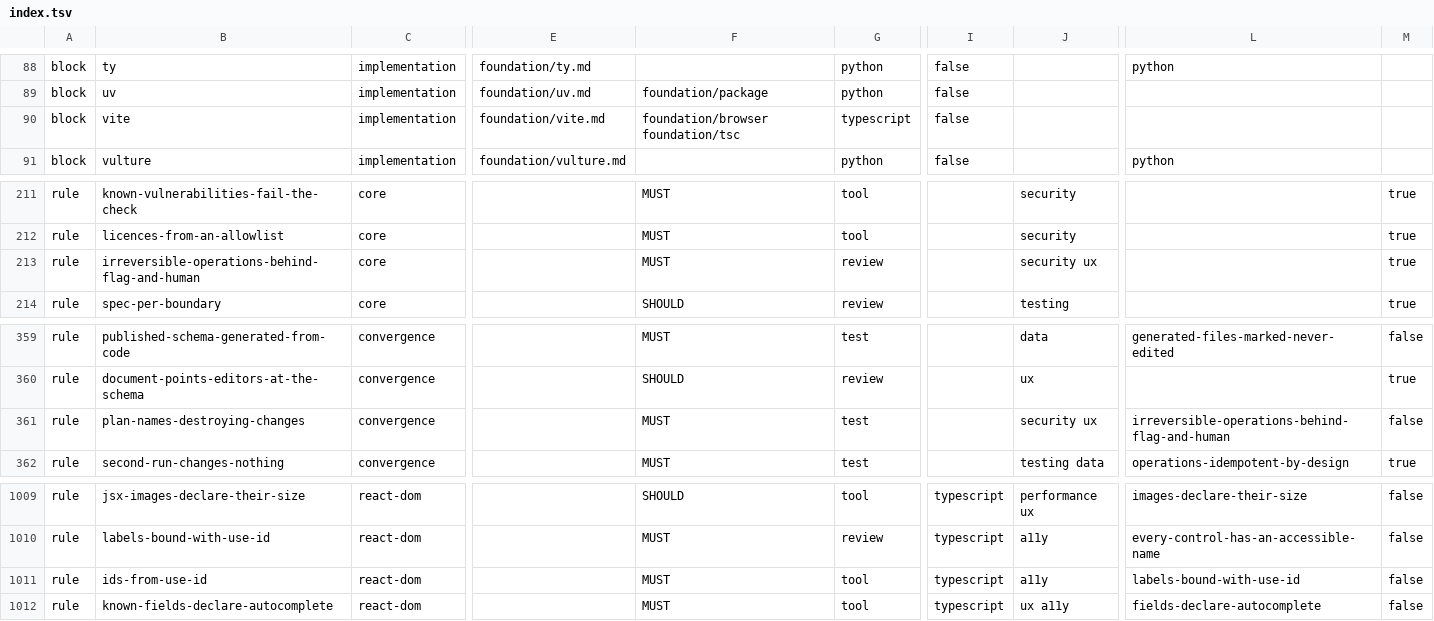
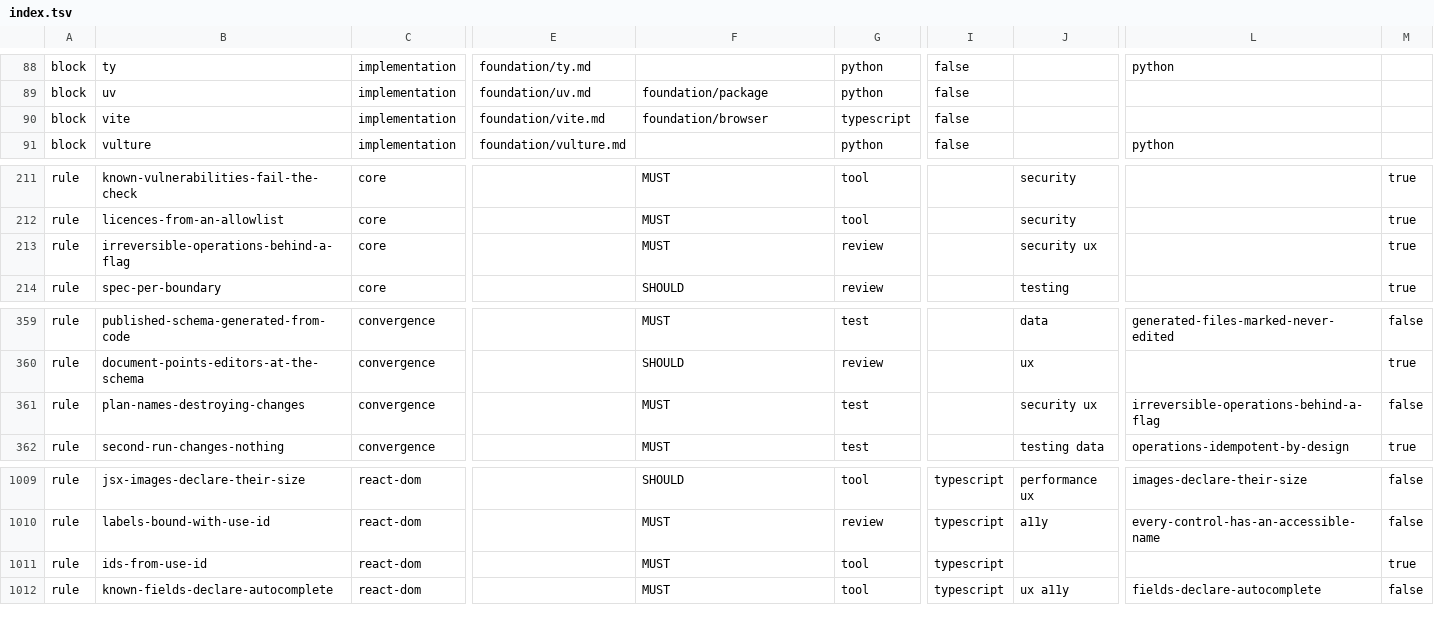
Before and after one commit to droneey/constitution, a TSV file: digests/index.tsv, drawn as a sheet; only a part is shown, gaps mark what is left out; the diff covers the shown part only; the diff names each change by its address in the sheet, - before the commit and + after, or states it on an @@ line.

```diff
--- a/digests/index.tsv
+++ b/digests/index.tsv
-F90: foundation/browser foundation/tsc
+F90: foundation/browser
-B213: irreversible-operations-behind-flag-and-human
+B213: irreversible-operations-behind-a-flag
-L361: irreversible-operations-behind-flag-and-human
+L361: irreversible-operations-behind-a-flag
-J1011: a11y
+J1011: (empty)
-L1011: labels-bound-with-use-id
+L1011: (empty)
-M1011: false
+M1011: true
```
Also changed, not shown: 2 added rows, 3 removed rows and 1 edited cell elsewhere in this file, 14 other files.
